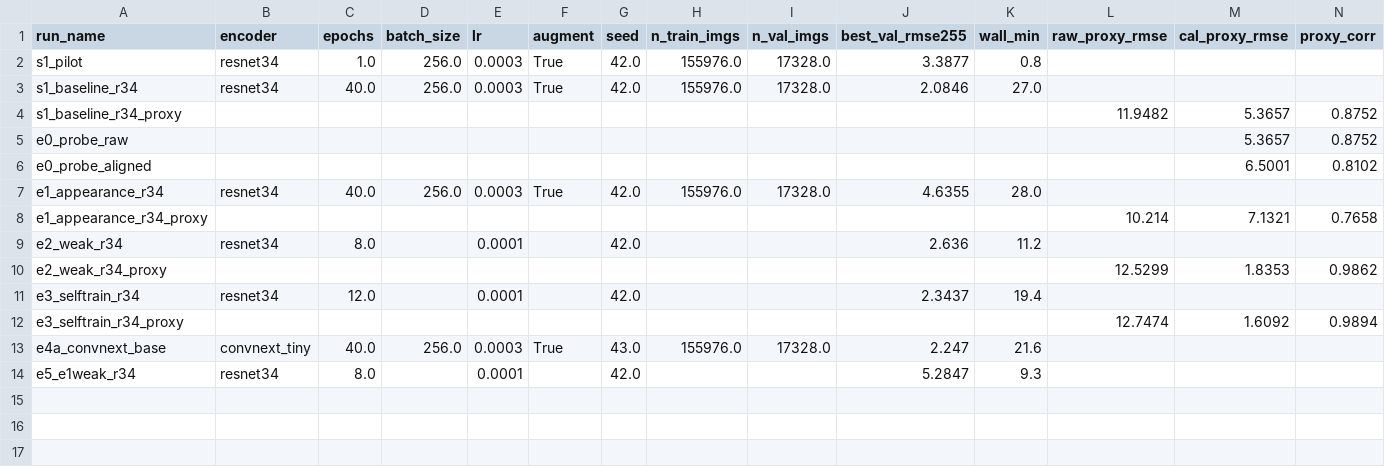
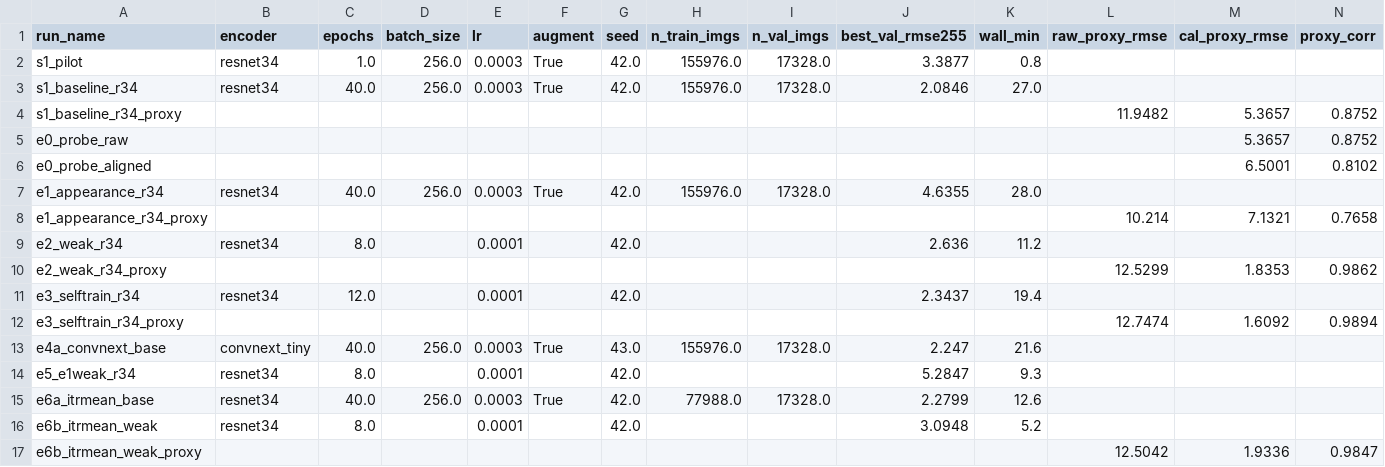
Before and after one commit to geniemo/sem-depth-metrology, a CSV file: experiments/results.csv, drawn as a sheet; only a part is shown; rows hold the shown columns only; the diff names each change by its address in the sheet, - before the commit and + after, or states it on an @@ line.

```diff
--- a/experiments/results.csv
+++ b/experiments/results.csv
+row 15: e6a_itrmean_base | resnet34 | 40.0 | 256.0 | 0.0003 | True | 42.0 | 77988.0 | 17328.0 | 2.2799 | 12.6
+row 16: e6b_itrmean_weak | resnet34 | 8.0 |  | 0.0001 |  | 42.0 |  |  | 3.0948 | 5.2
+row 17: e6b_itrmean_weak_proxy |  |  |  |  |  |  |  |  |  |  | 12.5042 | 1.9336 | 0.9847
```
Also changed, not shown: experiments/submissions.csv.
